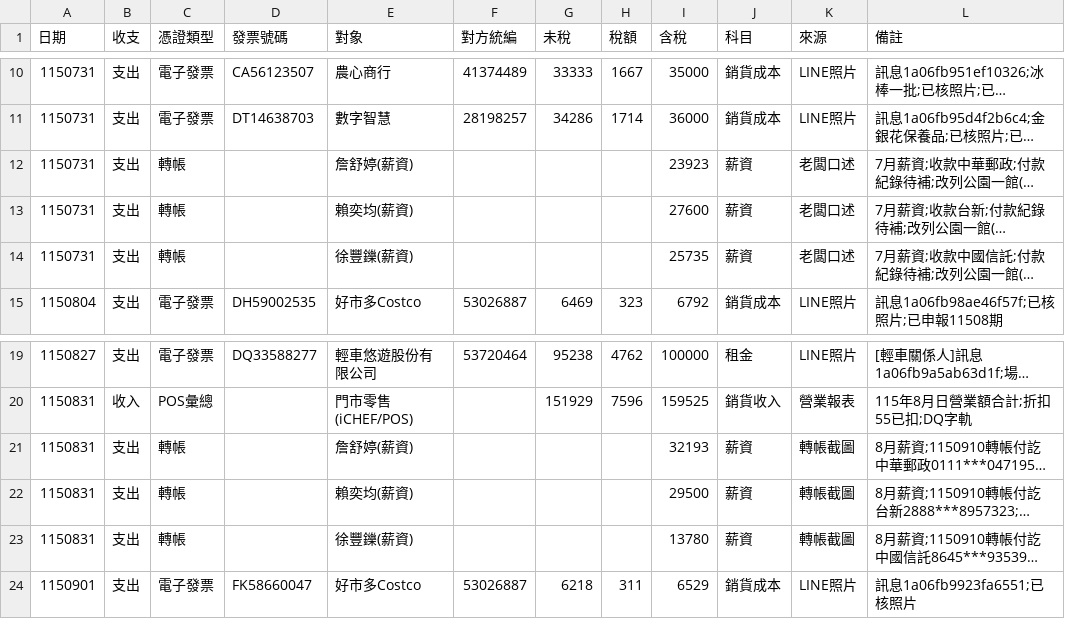
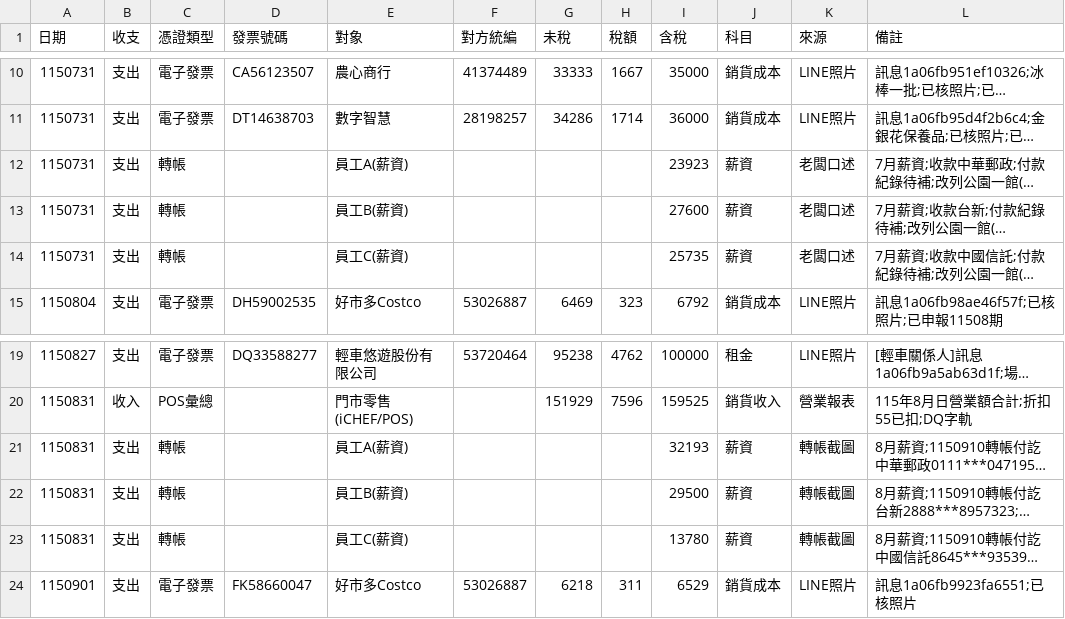
Before and after one commit to onlycoffee99/home-1, a CSV file: 記帳/公園一館_總帳.csv, drawn as a sheet; only a part is shown, gaps mark what is left out; long unchanged cells end in …; the diff names each change by its address in the sheet, - before the commit and + after, or states it on an @@ line.

```diff
--- a/記帳/公園一館_總帳.csv
+++ b/記帳/公園一館_總帳.csv
-E12 (對象): 詹舒婷(薪資)
+E12 (對象): 員工A(薪資)
-E13 (對象): 賴奕均(薪資)
+E13 (對象): 員工B(薪資)
-E14 (對象): 徐豐鑠(薪資)
+E14 (對象): 員工C(薪資)
-E21 (對象): 詹舒婷(薪資)
+E21 (對象): 員工A(薪資)
-E22 (對象): 賴奕均(薪資)
+E22 (對象): 員工B(薪資)
-E23 (對象): 徐豐鑠(薪資)
+E23 (對象): 員工C(薪資)
```
